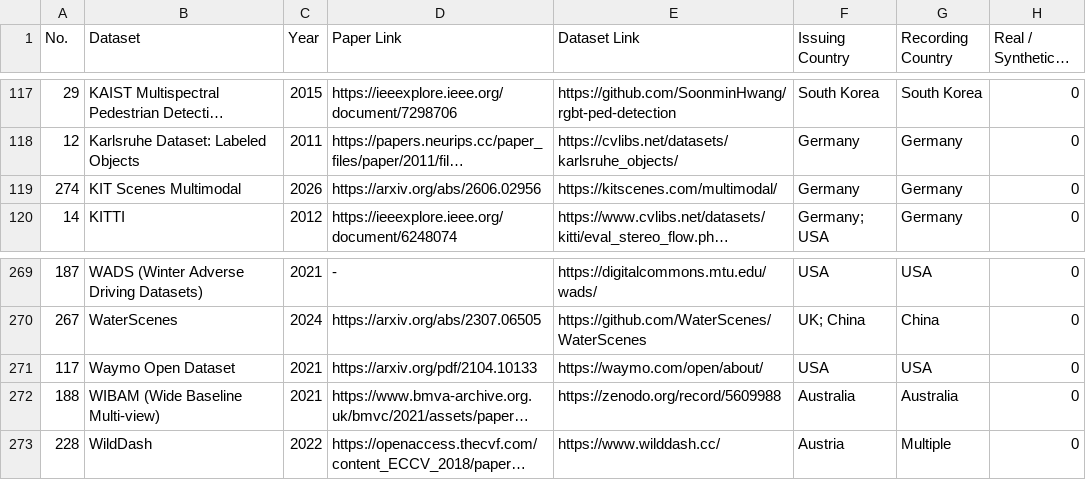
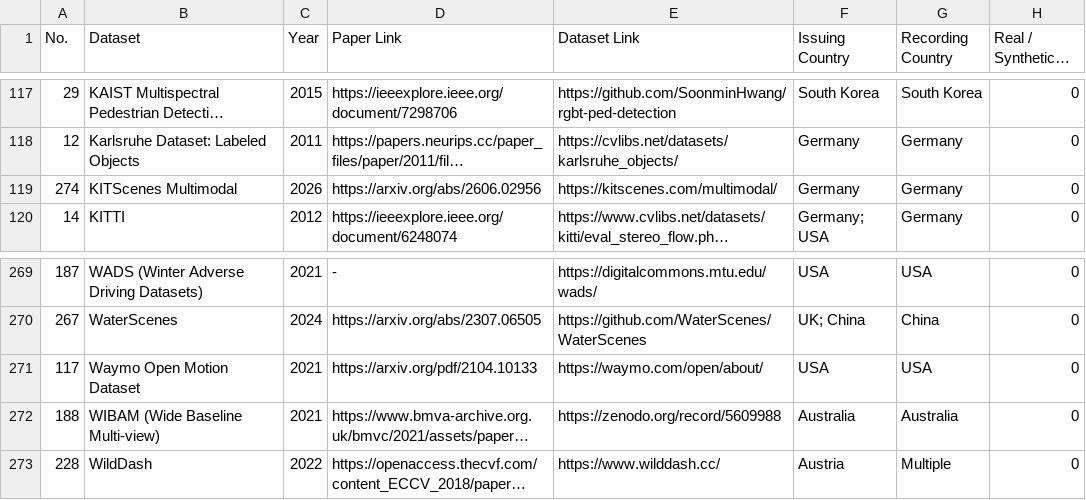
Before and after one commit to edward-at/bachelor-arbeit, a CSV file: dataset_analysis/total_dataset_analysis/dataset_cleaned.csv, drawn as a sheet; only a part is shown, gaps mark what is left out; long unchanged cells end in …; the diff names each change by its address in the sheet, - before the commit and + after, or states it on an @@ line.

```diff
--- a/dataset_analysis/total_dataset_analysis/dataset_cleaned.csv
+++ b/dataset_analysis/total_dataset_analysis/dataset_cleaned.csv
-B119 (Dataset): KIT Scenes Multimodal
+B119 (Dataset): KITScenes Multimodal
-B271 (Dataset): Waymo Open Dataset
+B271 (Dataset): Waymo Open Motion Dataset
```
Also changed, not shown: dataset_analysis/filtered_dataset_analysis/filtered_dataset.csv, dataset_analysis/filtered_dataset_analysis/filtered_dataset_cleaned.csv, 43 other files.
